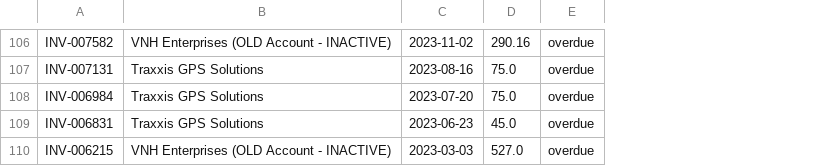
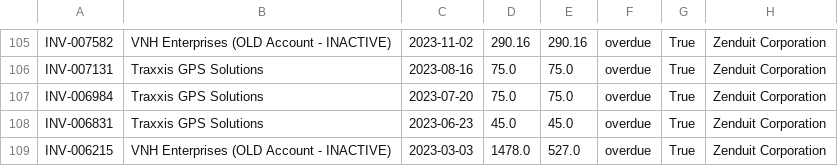
Before and after one commit to umanzar2025/zoho-overdue-dashboard, a CSV file: zenduit_corporation_overdue_invoices_2025-04-23.csv, drawn as a sheet; only a part is shown, gaps mark what is left out; addresses are those after the commit; the diff covers the shown part only; the diff names each change by its address in the sheet, - before the commit and + after, or states it on an @@ line.

```diff
--- a/zenduit_corporation_overdue_invoices_2025-04-23.csv
+++ b/zenduit_corporation_overdue_invoices_2025-04-23.csv
+column E, rows 105-109: 290.16 | 75.0 | 75.0 | 45.0 | 527.0
+column G, rows 105-109: all True
+column H, rows 105-109: all Zenduit Corporation
-D109: 527.0
+D109: 1478.0
```
Also changed, not shown: 1 added row, 2 removed rows and 6 edited cells elsewhere in this file, 1 other file.
